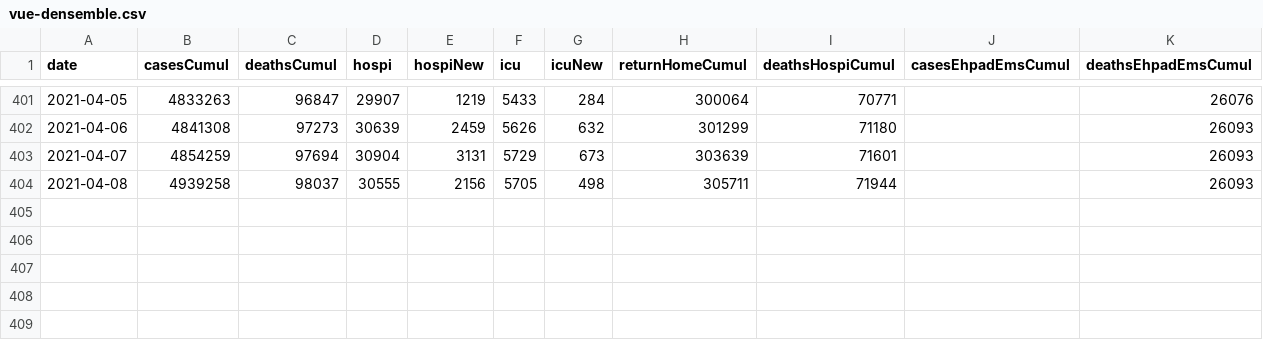
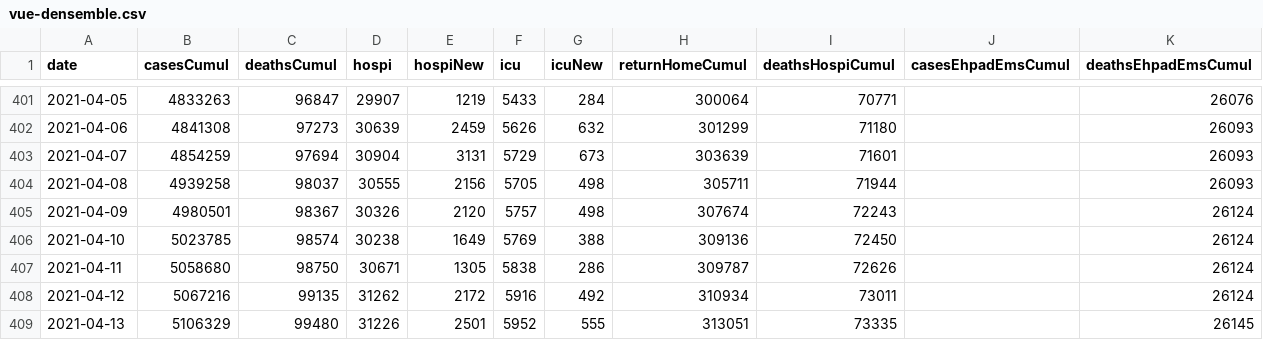
Before and after one commit to MisterFISHUP/covid-19-in-france, a CSV file: src/data/official-data/vue-densemble.csv, drawn as a sheet; only a part is shown, gaps mark what is left out.

Commit message:
update ofcl data, fbpostlink, digest img as of13/4

```diff
--- a/src/data/official-data/vue-densemble.csv
+++ b/src/data/official-data/vue-densemble.csv
@@ -404 +404,6 @@ date,casesCumul,deathsCumul,hospi,hospiNew,icu,icuNew,returnHomeCumul,deathsHosp
 2021-04-08,4939258,98037,30555,2156,5705,498,305711,71944,,26093
+2021-04-09,4980501,98367,30326,2120,5757,498,307674,72243,,26124
+2021-04-10,5023785,98574,30238,1649,5769,388,309136,72450,,26124
+2021-04-11,5058680,98750,30671,1305,5838,286,309787,72626,,26124
+2021-04-12,5067216,99135,31262,2172,5916,492,310934,73011,,26124
+2021-04-13,5106329,99480,31226,2501,5952,555,313051,73335,,26145
```
Also changed, not shown: src/data/official-data/indicators.csv, src/data/official-data/spf.csv, 7 other files.
